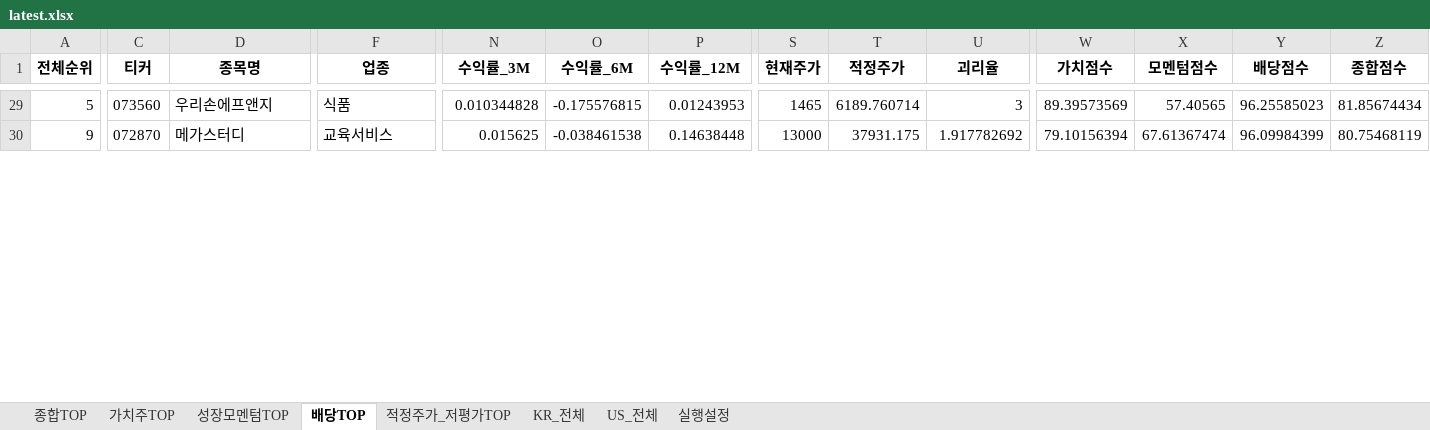
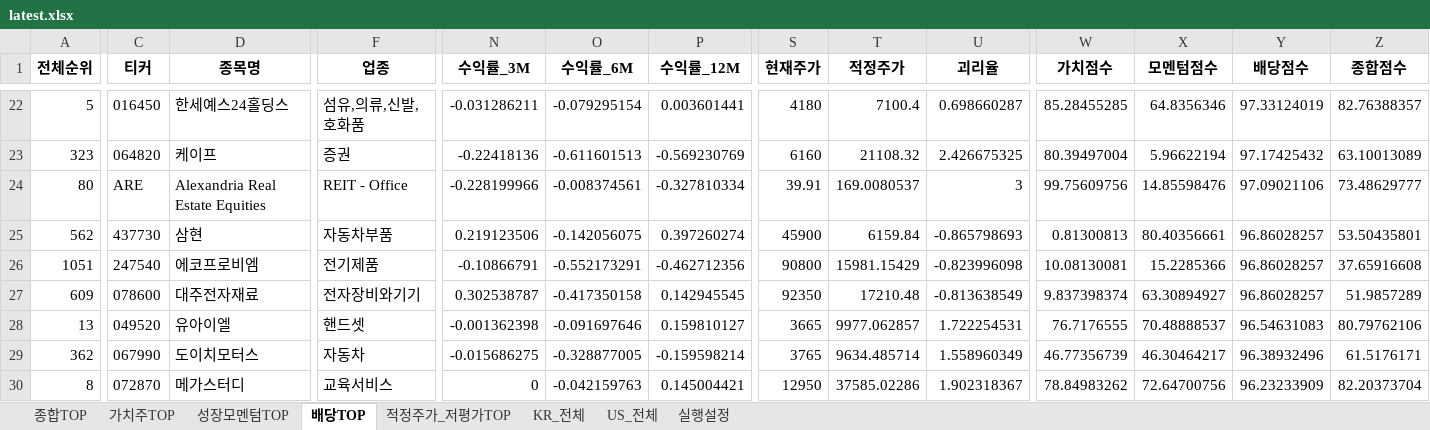
Before and after one commit to cskono1csm/stock-scanner, an Excel workbook: docs/reports/latest.xlsx, sheet 배당TOP, drawn as a sheet; only a part is shown, gaps mark what is left out; values as stored, in another font and other column widths than the file's, no borders; addresses are those after the commit; rows hold the shown columns only; the diff covers the shown part only; the diff names each change by its address in the sheet, - before the commit and + after, or states it on an @@ line.

```diff
--- a/docs/reports/latest.xlsx (sheet 배당TOP)
+++ b/docs/reports/latest.xlsx (sheet 배당TOP)
-C22 (티커): 073560
+C22 (티커): 016450
-D22 (종목명): 우리손에프앤지
+D22 (종목명): 한세예스24홀딩스
-F22 (업종): 식품
+F22 (업종): 섬유,의류,신발,호화품
-N22 (수익률_3M): 0.010344828
+N22 (수익률_3M): -0.031286211
-O22 (수익률_6M): -0.175576815
+O22 (수익률_6M): -0.079295154
-P22 (수익률_12M): 0.01243953
+P22 (수익률_12M): 0.003601441
-S22 (현재주가): 1465
+S22 (현재주가): 4180
-T22 (적정주가): 6189.760714
+T22 (적정주가): 7100.4
-U22 (괴리율): 3
+U22 (괴리율): 0.698660287
-W22 (가치점수): 89.39573569
+W22 (가치점수): 85.28455285
-X22 (모멘텀점수): 57.40565
+X22 (모멘텀점수): 64.8356346
-Y22 (배당점수): 96.25585023
+Y22 (배당점수): 97.33124019
-Z22 (종합점수): 81.85674434
+Z22 (종합점수): 82.76388357
+row 23: 323 | 064820 | 케이프 | 증권 | -0.22418136 | -0.611601513 | -0.569230769 | 6160 | 21108.32 | 2.426675325 | 80.39497004 | 5.96622194 | 97.17425432 | 63.10013089
+row 24: 80 | ARE | Alexandria Real Estate Equities | REIT - Office | -0.228199966 | -0.008374561 | -0.327810334 | 39.91 | 169.0080537 | 3 | 99.75609756 | 14.85598476 | 97.09021106 | 73.48629777
+row 25: 562 | 437730 | 삼현 | 자동차부품 | 0.219123506 | -0.142056075 | 0.397260274 | 45900 | 6159.84 | -0.865798693 | 0.81300813 | 80.40356661 | 96.86028257 | 53.50435801
+row 26: 1051 | 247540 | 에코프로비엠 | 전기제품 | -0.10866791 | -0.552173291 | -0.462712356 | 90800 | 15981.15429 | -0.823996098 | 10.08130081 | 15.2285366 | 96.86028257 | 37.65916608
+row 27: 609 | 078600 | 대주전자재료 | 전자장비와기기 | 0.302538787 | -0.417350158 | 0.142945545 | 92350 | 17210.48 | -0.813638549 | 9.837398374 | 63.30894927 | 96.86028257 | 51.9857289
+row 28: 13 | 049520 | 유아이엘 | 핸드셋 | -0.001362398 | -0.091697646 | 0.159810127 | 3665 | 9977.062857 | 1.722254531 | 76.7176555 | 70.48888537 | 96.54631083 | 80.79762106
+row 29: 362 | 067990 | 도이치모터스 | 자동차 | -0.015686275 | -0.328877005 | -0.159598214 | 3765 | 9634.485714 | 1.558960349 | 46.77356739 | 46.30464217 | 96.38932496 | 61.5176171
-A30 (전체순위): 9
+A30 (전체순위): 8
-N30 (수익률_3M): 0.015625
+N30 (수익률_3M): 0
-O30 (수익률_6M): -0.038461538
+O30 (수익률_6M): -0.042159763
-P30 (수익률_12M): 0.14638448
+P30 (수익률_12M): 0.145004421
-S30 (현재주가): 13000
+S30 (현재주가): 12950
-T30 (적정주가): 37931.175
+T30 (적정주가): 37585.02286
-U30 (괴리율): 1.917782692
+U30 (괴리율): 1.902318367
-W30 (가치점수): 79.10156394
+W30 (가치점수): 78.84983262
-X30 (모멘텀점수): 67.61367474
+X30 (모멘텀점수): 72.64700756
-Y30 (배당점수): 96.09984399
+Y30 (배당점수): 96.23233909
-Z30 (종합점수): 80.75468119
+Z30 (종합점수): 82.20373704
```
Also changed, not shown: 21 added rows, 28 removed rows and 8 edited cells elsewhere in this sheet, sheet KR_전체, sheet US_전체, sheet 종합TOP, sheet 성장모멘텀TOP, sheet 적정주가_저평가TOP, sheet 가치주TOP, 1 more sheet, 1 other file.
